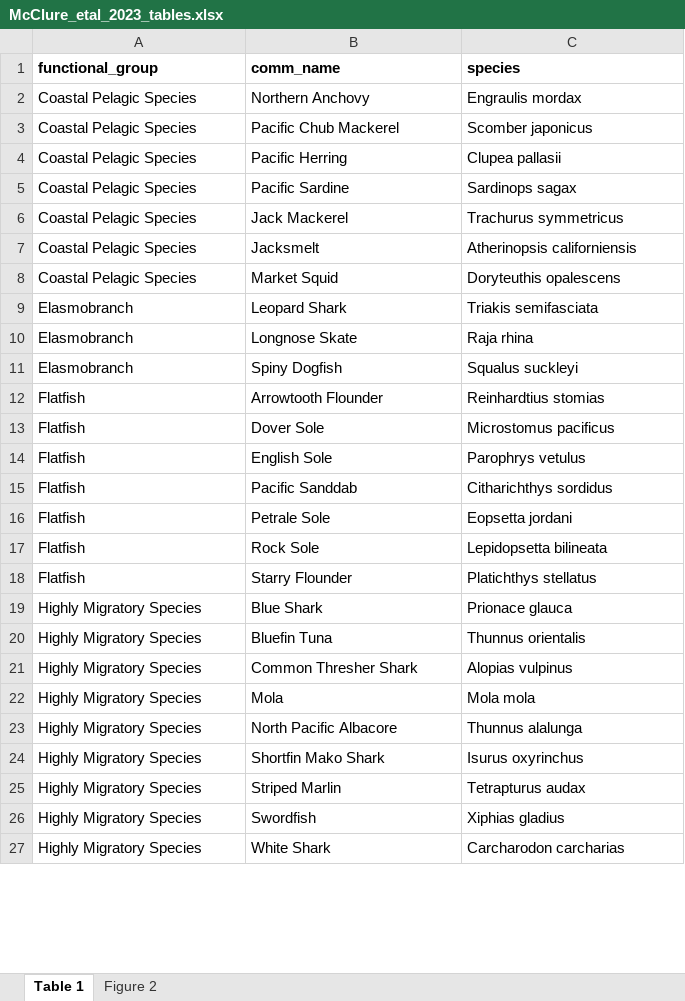
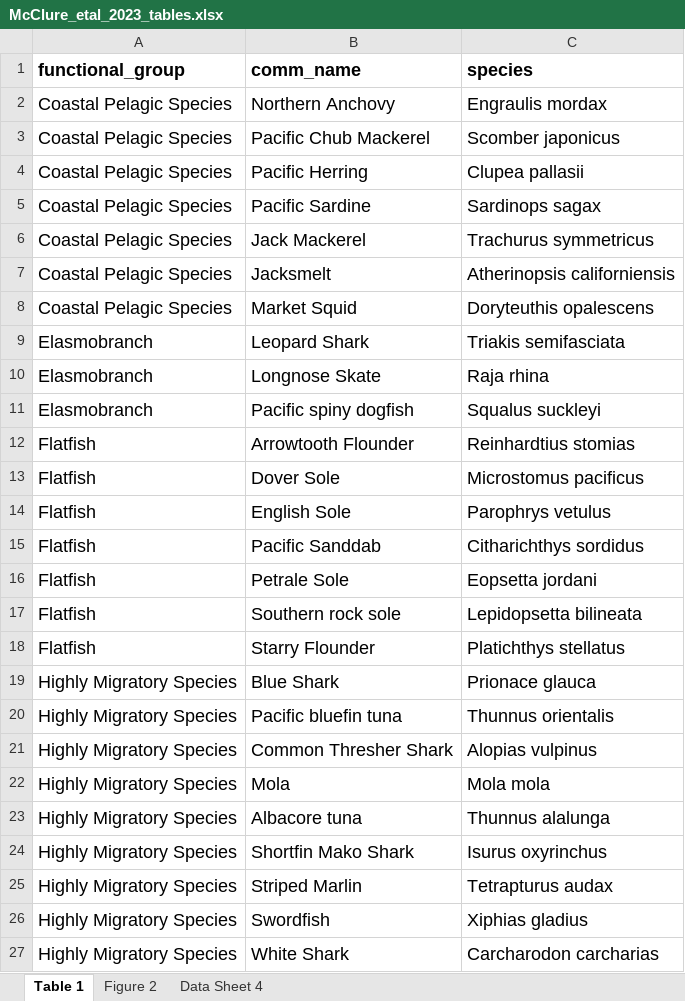
Before and after one commit to zoekitchel/cc_allocation, an Excel workbook: data/cva/raw/pacific/McClure_etal_2023_tables.xlsx, sheet Table 1, drawn as a sheet; only a part is shown; values as stored, in another font and other column widths than the file's, no borders; the diff covers the shown part only; the diff names each change by its address in the sheet, - before the commit and + after, or states it on an @@ line.

```diff
--- a/data/cva/raw/pacific/McClure_etal_2023_tables.xlsx (sheet Table 1)
+++ b/data/cva/raw/pacific/McClure_etal_2023_tables.xlsx (sheet Table 1)
+sheet tab: Data Sheet 4
@@ A1:C27 text size: larger @@
-B11 (comm_name): Spiny Dogfish
+B11 (comm_name): Pacific spiny dogfish
-B17 (comm_name): Rock Sole
+B17 (comm_name): Southern rock sole
-B20 (comm_name): Bluefin Tuna
+B20 (comm_name): Pacific bluefin tuna
-B23 (comm_name): North Pacific Albacore
+B23 (comm_name): Albacore tuna
```
Also changed, not shown: 1 added row, 3 edited cells and cell formats elsewhere in this sheet, sheet Figure 2, data/cva/raw/gulf_of_mexico/Quinlan_etal_2023_tables.xlsx, data/cva/raw/northeast/Hare_etal_2016_tables.xlsx, 29 other files.
